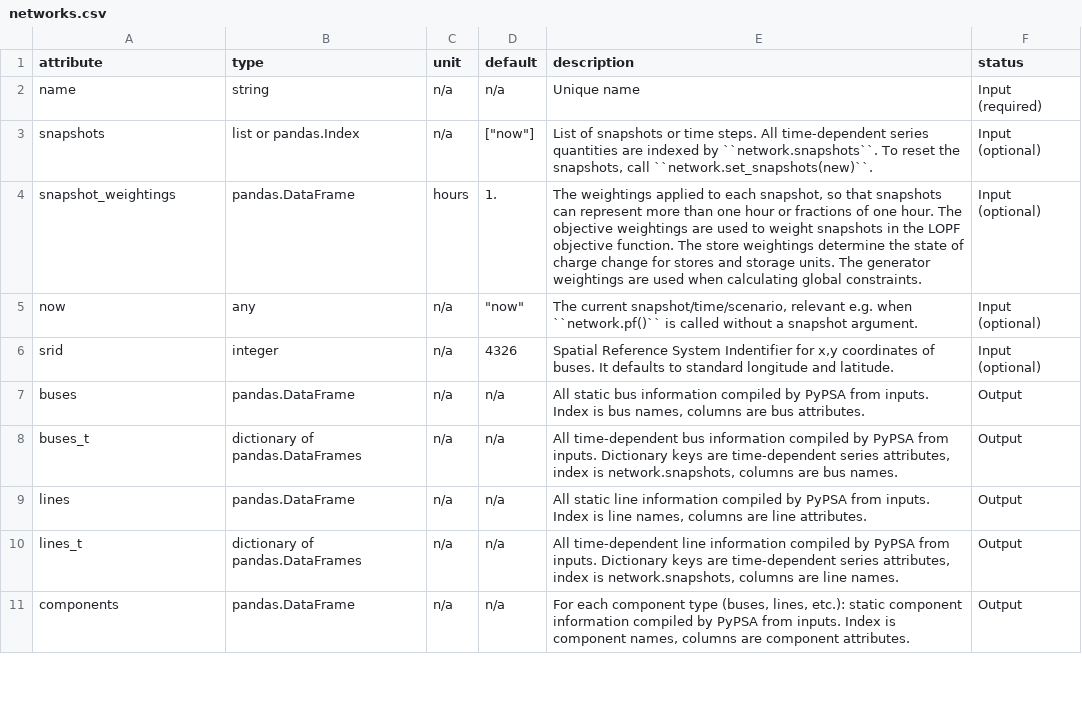
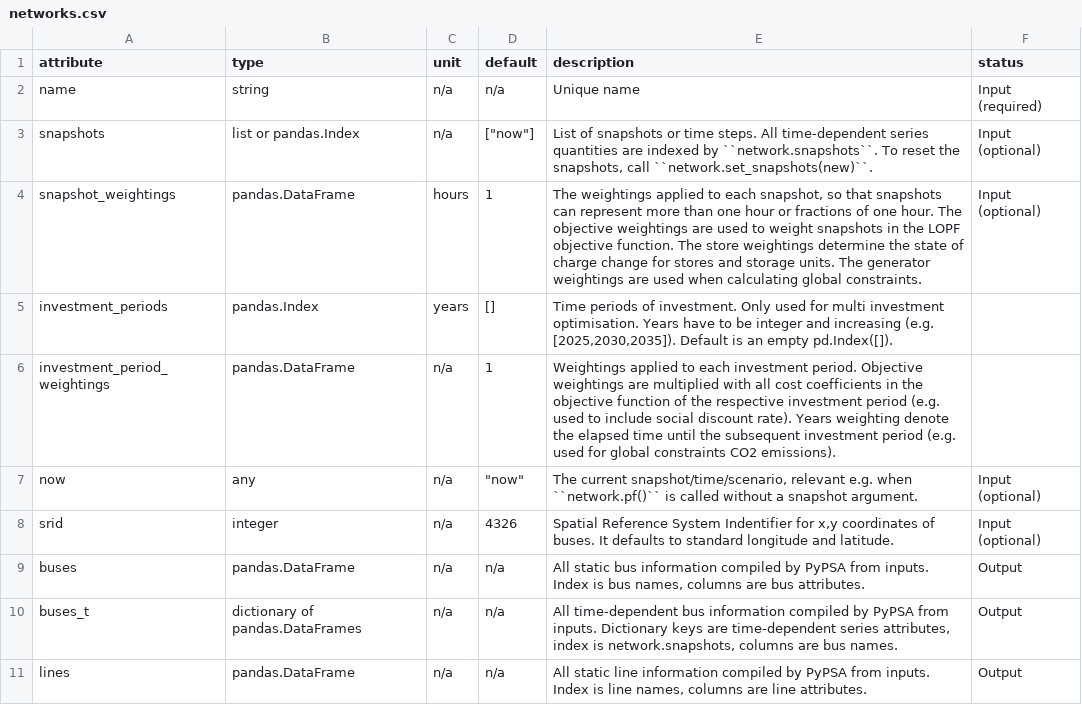
Before and after one commit to PyPSA/PyPSA, a CSV file: pypsa/component_attrs/networks.csv, drawn as a sheet; only a part is shown; the shorter side is filled out with more unchanged rows.

Commit message:
add investment periods and investment period weightings to network attributes

```diff
--- a/pypsa/component_attrs/networks.csv
+++ b/pypsa/component_attrs/networks.csv
@@ -3,3 +3,5 @@ name,string,n/a,n/a,Unique name,Input (required)
 snapshots,list or pandas.Index,n/a,"[""now""]","List of snapshots or time steps. All time-dependent series quantities are indexed by ``network.snapshots``. To reset the snapshots, call ``network.set_snapshots(new)``.",Input (optional)
-snapshot_weightings, pandas.DataFrame, hours , 1. ,"The weightings applied to each snapshot, so that snapshots can represent more than one hour or fractions of one hour. The objective weightings are used to weight snapshots in the LOPF objective function. The store weightings determine the state of charge change for stores and storage units. The generator weightings are used when calculating global constraints.",Input (optional)
+snapshot_weightings,pandas.DataFrame, hours ,1,"The weightings applied to each snapshot, so that snapshots can represent more than one hour or fractions of one hour. The objective weightings are used to weight snapshots in the LOPF objective function. The store weightings determine the state of charge change for stores and storage units. The generator weightings are used when calculating global constraints.",Input (optional)
+investment_periods,pandas.Index,years,[],"Time periods of investment. Only used for multi investment optimisation. Years have to be integer and increasing (e.g. [2025,2030,2035]). Default is an empty pd.Index([]).",
+investment_period_weightings,pandas.DataFrame,n/a,1,Weightings applied to each investment period. Objective weightings are multiplied with all cost coefficients in the objective function of the respective investment period (e.g. used to include social discount rate). Years weighting denote the elapsed time until the subsequent investment period (e.g. used for global constraints CO2 emissions).,
 now,any,n/a,"""now""","The current snapshot/time/scenario, relevant e.g. when ``network.pf()`` is called without a snapshot argument.",Input (optional)
```
